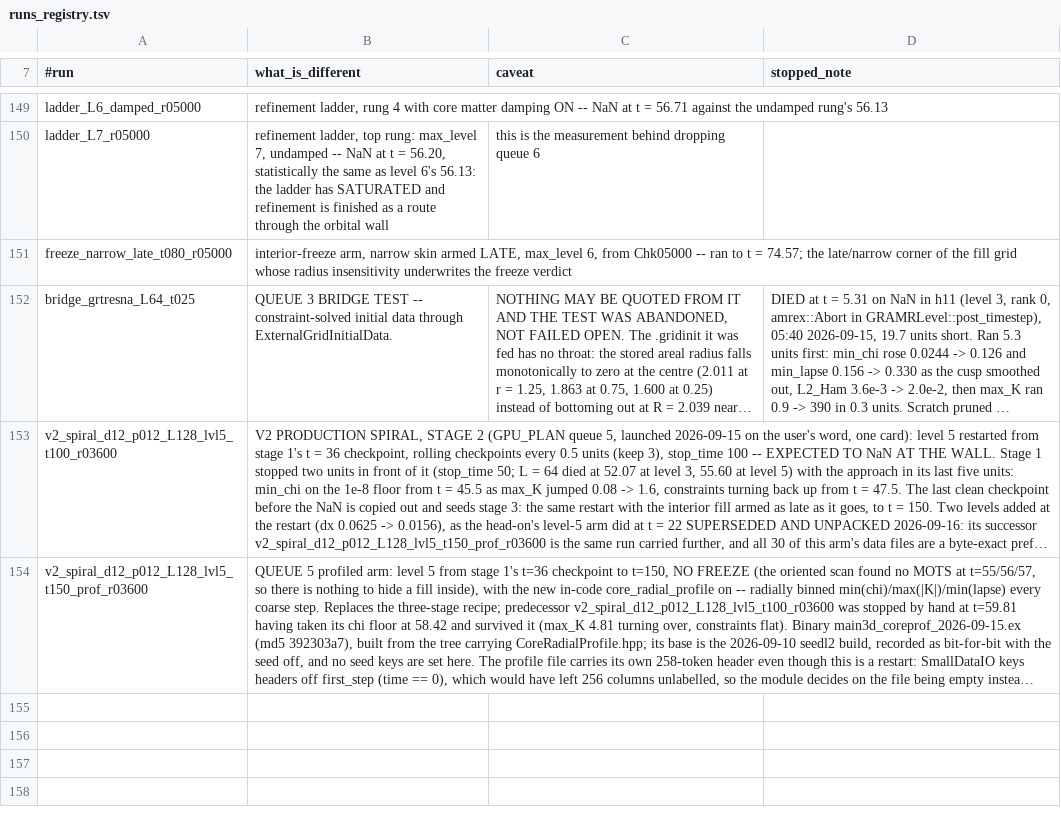
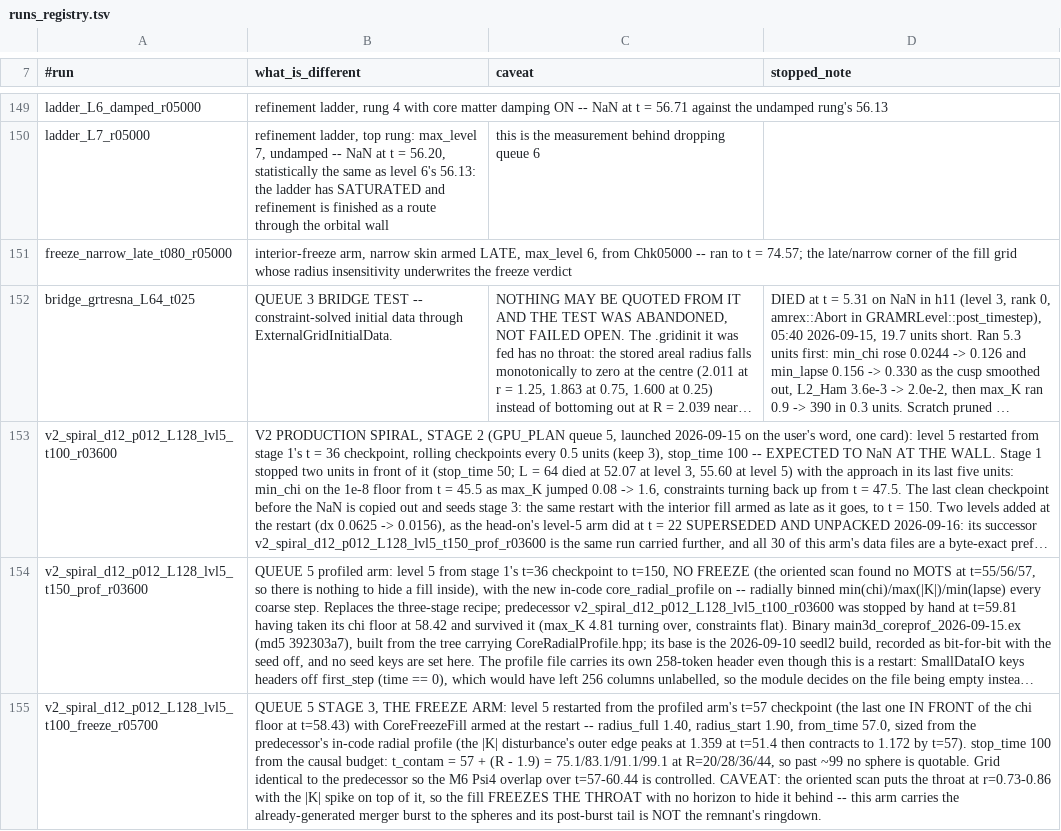
Before and after one commit to Nikchik-coder/GRTeclyn, a TSV file: results/merger/runs_registry.tsv, drawn as a sheet; only a part is shown, gaps mark what is left out; long unchanged cells end in …; the diff names each change by its address in the sheet, - before the commit and + after, or states it on an @@ line.

Commit message:
docs(merger): stage 3 in flight -- the fill holds, and it arrests the constraint growth
v2_spiral_d12_p012_L128_lvl5_t100_freeze_r05700, launched 2026-09-16 00:03 on
the user's word.  Level 5 from the t = 57 checkpoint, CoreFreezeFill armed at
the restart with radius_full 1.40 / radius_start 1.90, stop_time 100 from the
causal budget.  ~12 h to go.

First measurements say it is doing what it was designed to do.  Every shell
inside r = 1.39 is bit-frozen and the first live shell is 1.391, so the window
is exactly where it was specified.  The constraints are FLAT over the first 0.3
units -- L2_Ham 1.3298e-3 to 1.3299e-3 -- where the predecessor over the same
window was rising, 1.3314e-3 to 1.4071e-3.

One blemish recorded rather than buried: the innermost r < 0.33 was driven to
the 1e-8 chi floor during the five settling steps of the restart and frozen
there, against the predecessor's 2.7e-6 to 4.5e-6.  From r = 0.39 outward --
including the throat and the whole |K| spike -- the frozen state reproduces the
predecessor's t = 57 to 0.5 % or better.  The damage is deep inside the junk
region and inside the causal budget, but the twin arm will inherit it, and it
is a property of restarting a core already near the floor: the t = 36 restart,
whose min_chi was 8.4e-6, showed nothing like it.

```diff
--- a/results/merger/runs_registry.tsv
+++ b/results/merger/runs_registry.tsv
+row 155: v2_spiral_d12_p012_L128_lvl5_t100_freeze_r05700 | QUEUE 5 STAGE 3, THE FREEZE ARM: level 5 restarted from the profiled arm's t=57 checkpoint (the last one IN FRONT of the chi floor at t=58.43) with CoreFreezeFill armed at the restart -- radius_full 1.40, radius_start 1.90, from_time 57.0, sized from the predecessor's in-code radial profile (the |K| disturbance's outer edge peaks at 1.359 at t=51.4 then contracts to 1.172 by t=57). stop_time 100 from the causal budget: t_contam = 57 + (R - 1.9) = 75.1/83.1/91.1/99.1 at R=20/28/36/44, so past ~99 no sphere is quotable. Grid identical to the predecessor so the M6 Psi4 overlap over t=57-60.44 is controlled. CAVEAT: the oriented scan puts the throat at r=0.73-0.86 with the |K| spike on top of it, so the fill FREEZES THE THROAT with no horizon to hide it behind -- this arm carries the already-generated merger burst to the spheres and its post-burst tail is NOT the remnant's ringdown.
```
Also changed, not shown: 1 other file.
